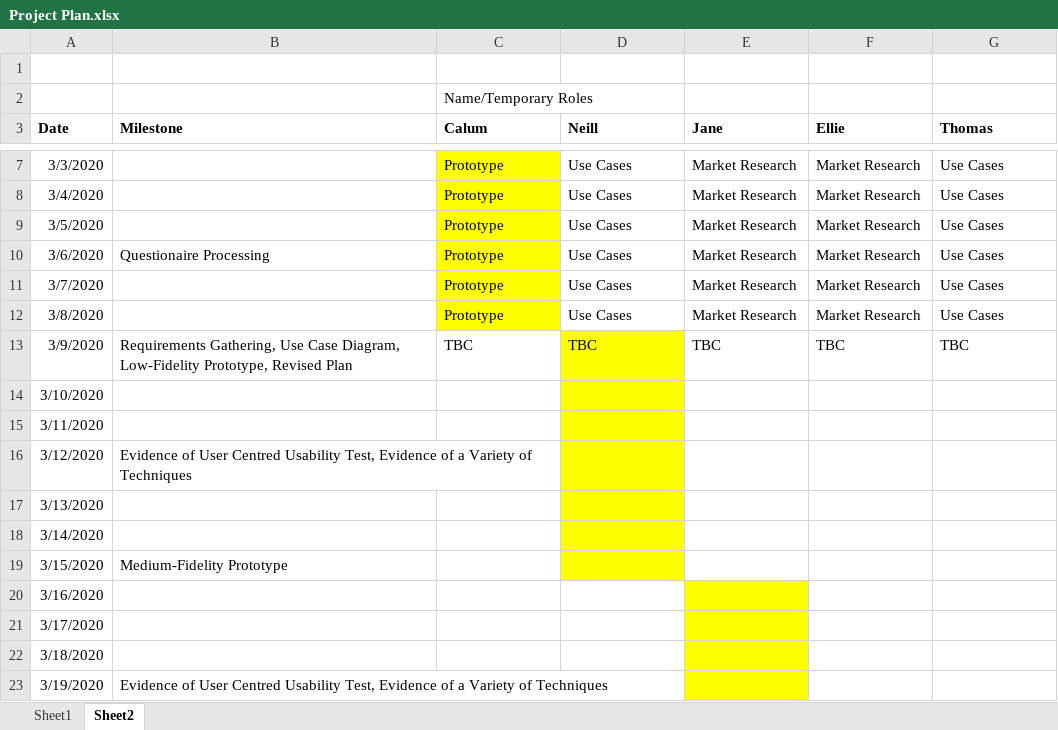
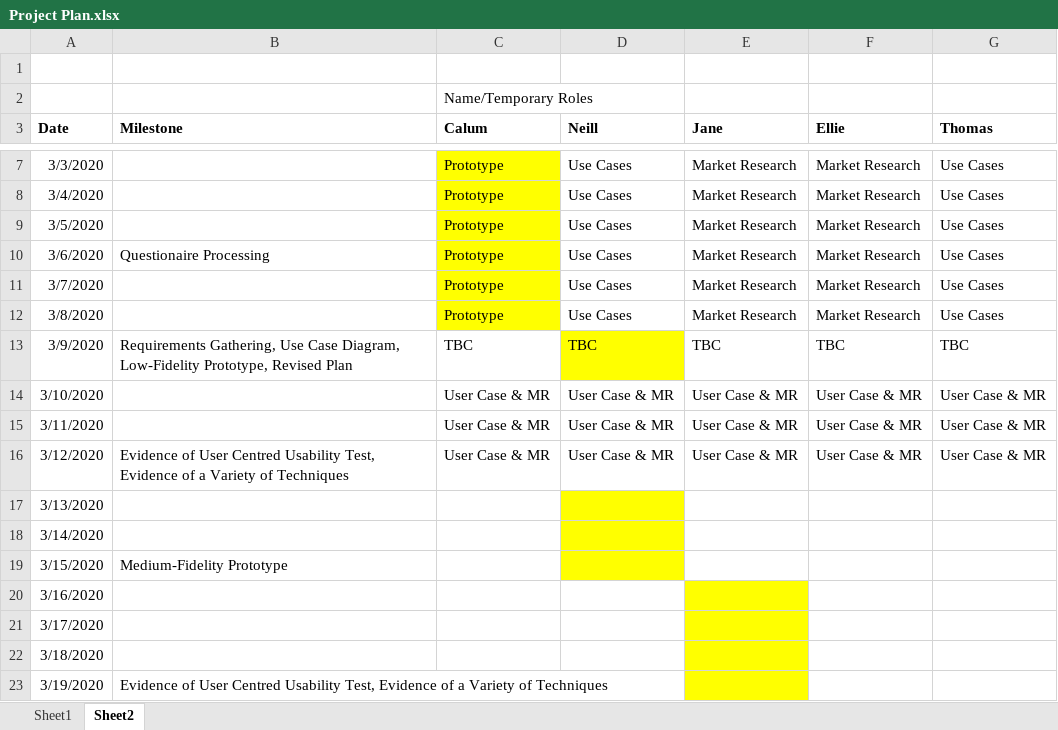
Before and after one commit to CalumMortimer/clean-up-application, an Excel workbook: Project Plan.xlsx, sheet Sheet2, drawn as a sheet; only a part is shown, gaps mark what is left out; values as stored, in another font and other column widths than the file's, no borders; the diff names each change by its address in the sheet, - before the commit and + after, or states it on an @@ line.

Commit message:
plan updated

```diff
--- a/Project Plan.xlsx (sheet Sheet2)
+++ b/Project Plan.xlsx (sheet Sheet2)
-C14:C16 (Calum): (empty)
+C14:C16 (Calum): User Case & MR
-D14:D16 (Neill): (empty)
+D14:D16 (Neill): User Case & MR
-D14:D16 fill: #FFFF00
+D14:D16 fill: none
-E14:E16 (Jane): (empty)
+E14:E16 (Jane): User Case & MR
-F14:F16 (Ellie): (empty)
+F14:F16 (Ellie): User Case & MR
-G14:G16 (Thomas): (empty)
+G14:G16 (Thomas): User Case & MR
```
